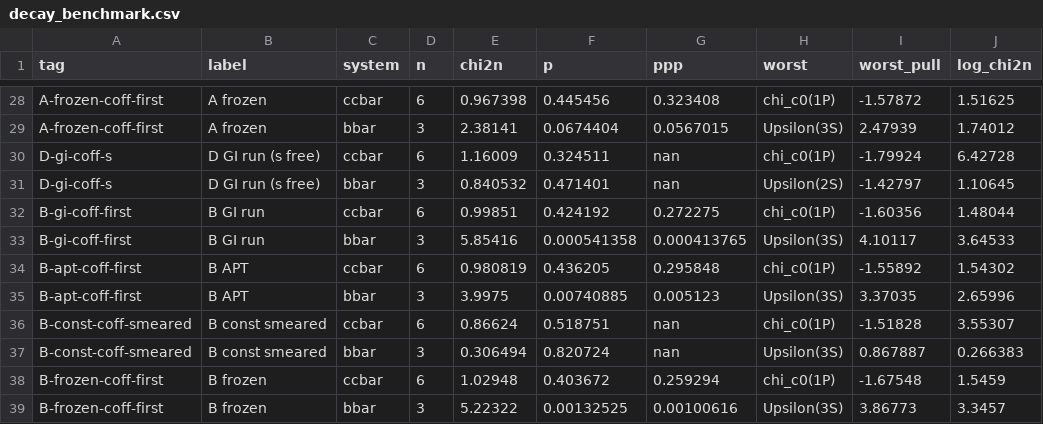
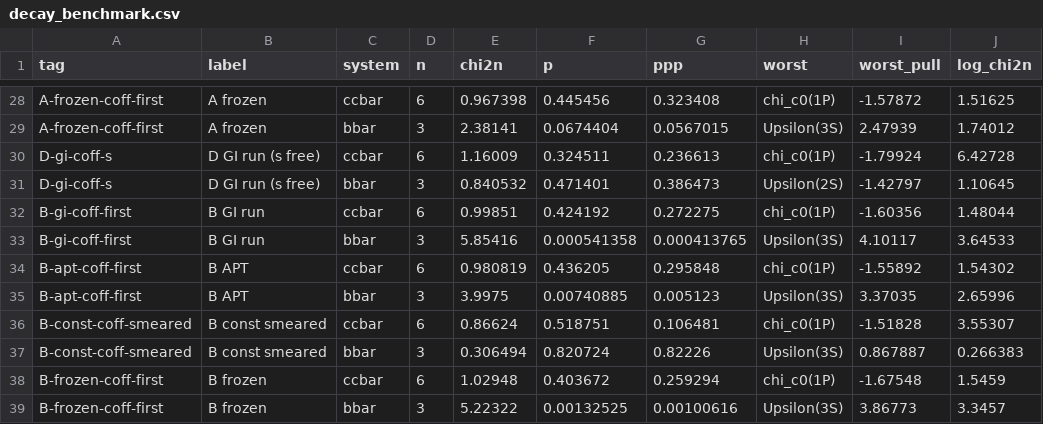
Before and after one commit to LeventKaanOguz/Quarkonium-System, a CSV file: docs/report/data/decay_benchmark.csv, drawn as a sheet; only a part is shown, gaps mark what is left out; the diff covers the shown part only; the diff names each change by its address in the sheet, - before the commit and + after, or states it on an @@ line.

```diff
--- a/docs/report/data/decay_benchmark.csv
+++ b/docs/report/data/decay_benchmark.csv
-G30 (ppp): nan
+G30 (ppp): 0.236613
-G31 (ppp): nan
+G31 (ppp): 0.386473
-G36 (ppp): nan
+G36 (ppp): 0.106481
-G37 (ppp): nan
+G37 (ppp): 0.82226
```
Also changed, not shown: 20 edited cells elsewhere in this file, docs/report/data/error_methods.csv, 10 other files.
